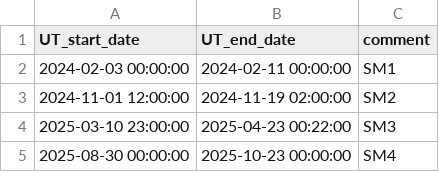
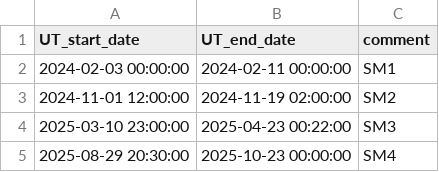
Before and after one commit to Keck-DataReductionPipelines/KPF-Pipeline, a CSV file: static/service_mission_definitions.csv, drawn as a sheet.

Commit message:
updated SM4 timing

```diff
--- a/static/service_mission_definitions.csv
+++ b/static/service_mission_definitions.csv
@@ -4,2 +4,2 @@ UT_start_date,UT_end_date,comment
 2025-03-10 23:00:00,2025-04-23 00:22:00,SM3
-2025-08-30 00:00:00,2025-10-23 00:00:00,SM4
+2025-08-29 20:30:00,2025-10-23 00:00:00,SM4
```
